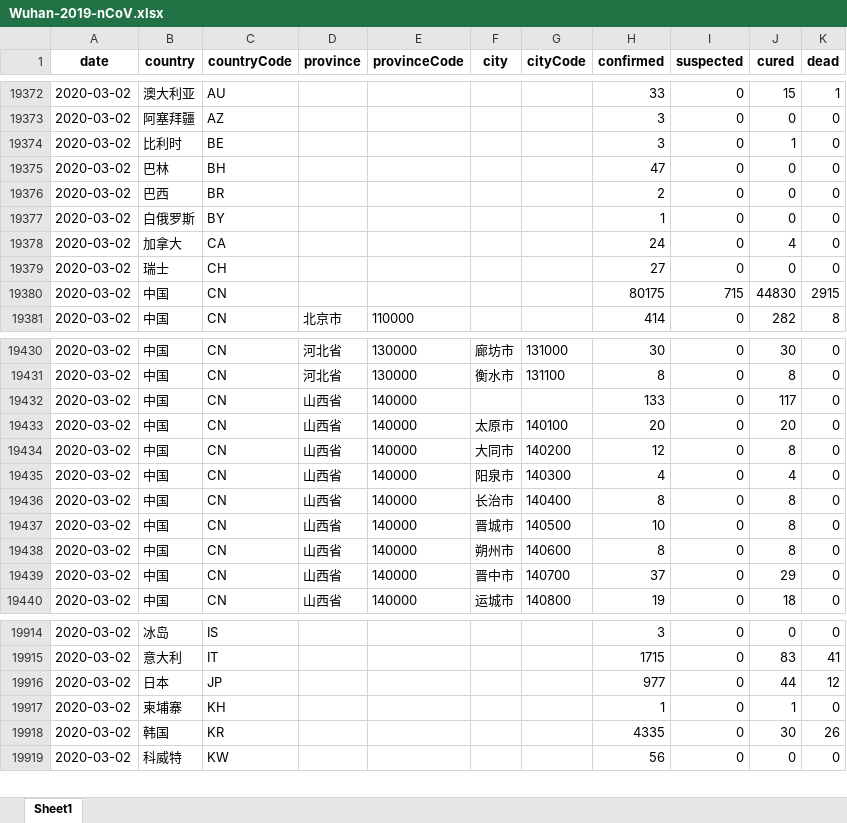
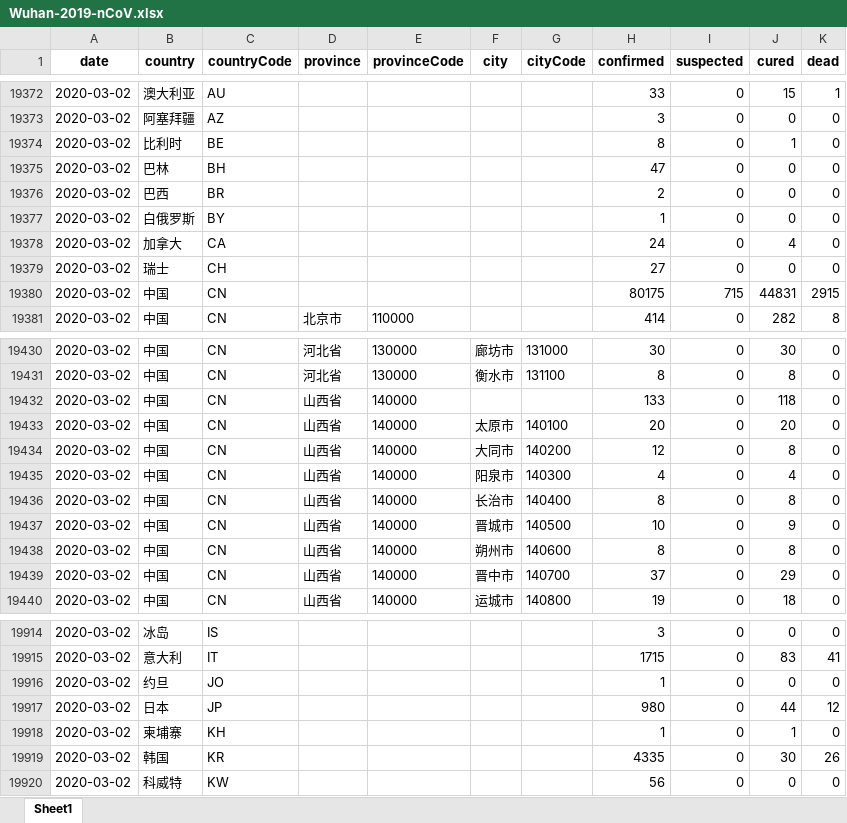
Before and after one commit to canghailan/Wuhan-2019-nCoV, an Excel workbook: Wuhan-2019-nCoV.xlsx, sheet Sheet1, drawn as a sheet; only a part is shown, gaps mark what is left out; values as stored, in another font and other column widths than the file's, no borders; addresses are those after the commit; the diff names each change by its address in the sheet, - before the commit and + after, or states it on an @@ line.

```diff
--- a/Wuhan-2019-nCoV.xlsx (sheet Sheet1)
+++ b/Wuhan-2019-nCoV.xlsx (sheet Sheet1)
-H19374 (confirmed): 3
+H19374 (confirmed): 8
-J19380 (cured): 44830
+J19380 (cured): 44831
-J19432 (cured): 117
+J19432 (cured): 118
-J19437 (cured): 8
+J19437 (cured): 9
+row 19916: 2020-03-02 | 约旦 | JO |  |  |  |  | 1 | 0 | 0 | 0
-H19917 (confirmed): 977
+H19917 (confirmed): 980
```
Also changed, not shown: 2 other files.
